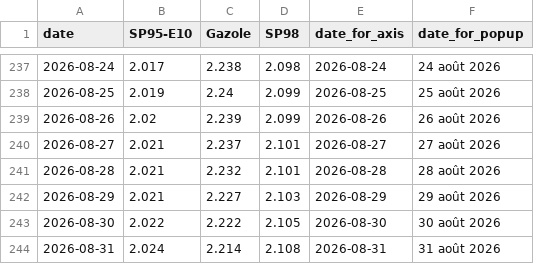
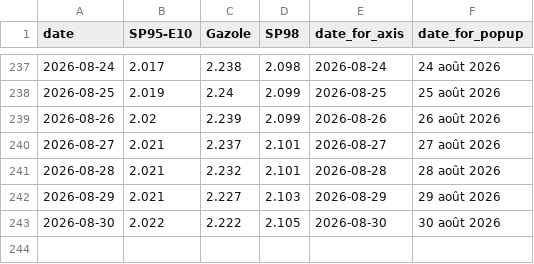
Before and after one commit to mthlht/fuel-price-tracker, a CSV file: data/roll_mean_2026.csv, drawn as a sheet; only a part is shown, gaps mark what is left out.

```diff
--- a/data/roll_mean_2026.csv
+++ b/data/roll_mean_2026.csv
@@ -243,2 +243 @@ date,SP95-E10,Gazole,SP98,date_for_axis,date_for_popup
 2026-08-30,2.022,2.222,2.105,2026-08-30,30 août 2026
-2026-08-31,2.024,2.214,2.108,2026-08-31,31 août 2026
```
Also changed, not shown: data/fuel-shortage-to-flourish.csv, 4 other files.
